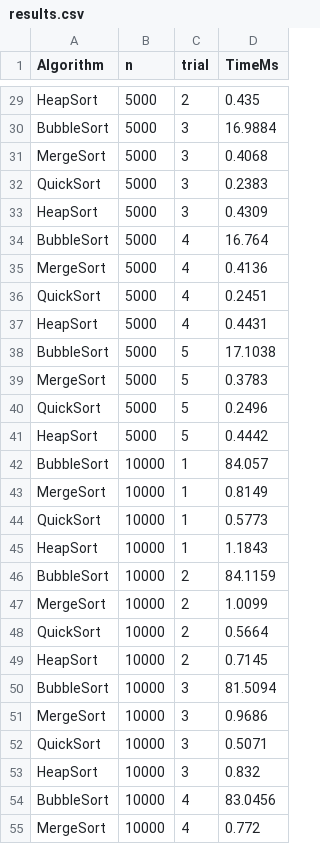
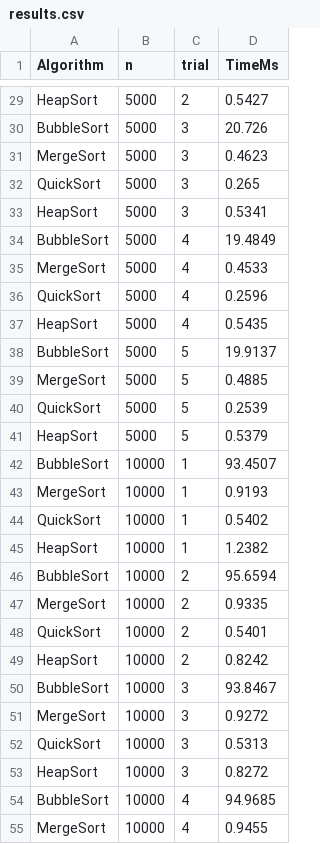
Before and after one commit to bilal1-1/Sorting-Algorithm-Analysis, a CSV file: data/results.csv, drawn as a sheet; only a part is shown, gaps mark what is left out; the diff covers the shown part only; the diff names each change by its address in the sheet, - before the commit and + after, or states it on an @@ line.

```diff
--- a/data/results.csv
+++ b/data/results.csv
-D29 (TimeMs): 0.435
+D29 (TimeMs): 0.5427
-D30 (TimeMs): 16.9884
+D30 (TimeMs): 20.726
-D31 (TimeMs): 0.4068
+D31 (TimeMs): 0.4623
-D32 (TimeMs): 0.2383
+D32 (TimeMs): 0.265
-D33 (TimeMs): 0.4309
+D33 (TimeMs): 0.5341
-D34 (TimeMs): 16.764
+D34 (TimeMs): 19.4849
-D35 (TimeMs): 0.4136
+D35 (TimeMs): 0.4533
-D36 (TimeMs): 0.2451
+D36 (TimeMs): 0.2596
-D37 (TimeMs): 0.4431
+D37 (TimeMs): 0.5435
-D38 (TimeMs): 17.1038
+D38 (TimeMs): 19.9137
-D39 (TimeMs): 0.3783
+D39 (TimeMs): 0.4885
-D40 (TimeMs): 0.2496
+D40 (TimeMs): 0.2539
-D41 (TimeMs): 0.4442
+D41 (TimeMs): 0.5379
-D42 (TimeMs): 84.057
+D42 (TimeMs): 93.4507
-D43 (TimeMs): 0.8149
+D43 (TimeMs): 0.9193
-D44 (TimeMs): 0.5773
+D44 (TimeMs): 0.5402
-D45 (TimeMs): 1.1843
+D45 (TimeMs): 1.2382
-D46 (TimeMs): 84.1159
+D46 (TimeMs): 95.6594
-D47 (TimeMs): 1.0099
+D47 (TimeMs): 0.9335
-D48 (TimeMs): 0.5664
+D48 (TimeMs): 0.5401
-D49 (TimeMs): 0.7145
+D49 (TimeMs): 0.8242
-D50 (TimeMs): 81.5094
+D50 (TimeMs): 93.8467
-D51 (TimeMs): 0.9686
+D51 (TimeMs): 0.9272
-D52 (TimeMs): 0.5071
+D52 (TimeMs): 0.5313
-D53 (TimeMs): 0.832
+D53 (TimeMs): 0.8272
-D54 (TimeMs): 83.0456
+D54 (TimeMs): 94.9685
-D55 (TimeMs): 0.772
+D55 (TimeMs): 0.9455
```
Also changed, not shown: 73 edited cells elsewhere in this file, 26 other files.
